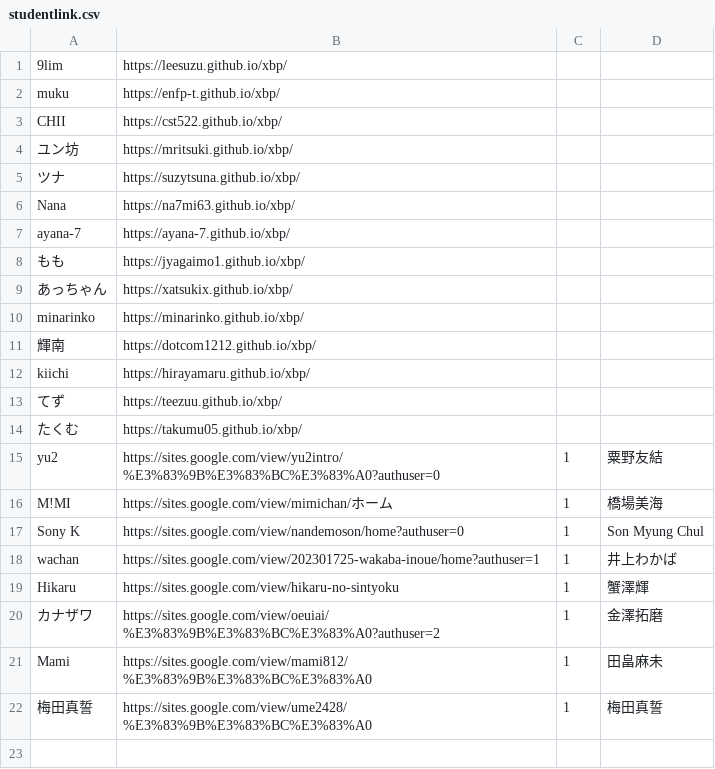
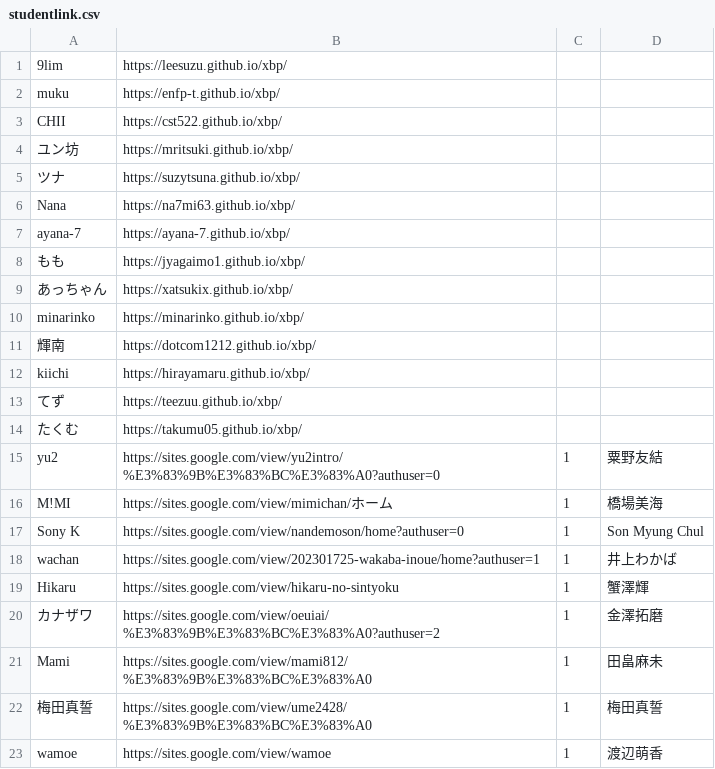
Before and after one commit to kuxbp/xbp, a CSV file: doyolab/16g/link/studentlink.csv, drawn as a sheet.

Commit message:
lk

```diff
--- a/doyolab/16g/link/studentlink.csv
+++ b/doyolab/16g/link/studentlink.csv
@@ -22 +22,2 @@ Mami,https://sites.google.com/view/mami812/%E3%83%9B%E3%83%BC%E3%83%A0,1,田畠
 梅田真誓,https://sites.google.com/view/ume2428/%E3%83%9B%E3%83%BC%E3%83%A0,1,梅田真誓
+wamoe,https://sites.google.com/view/wamoe,1,渡辺萌香
```
